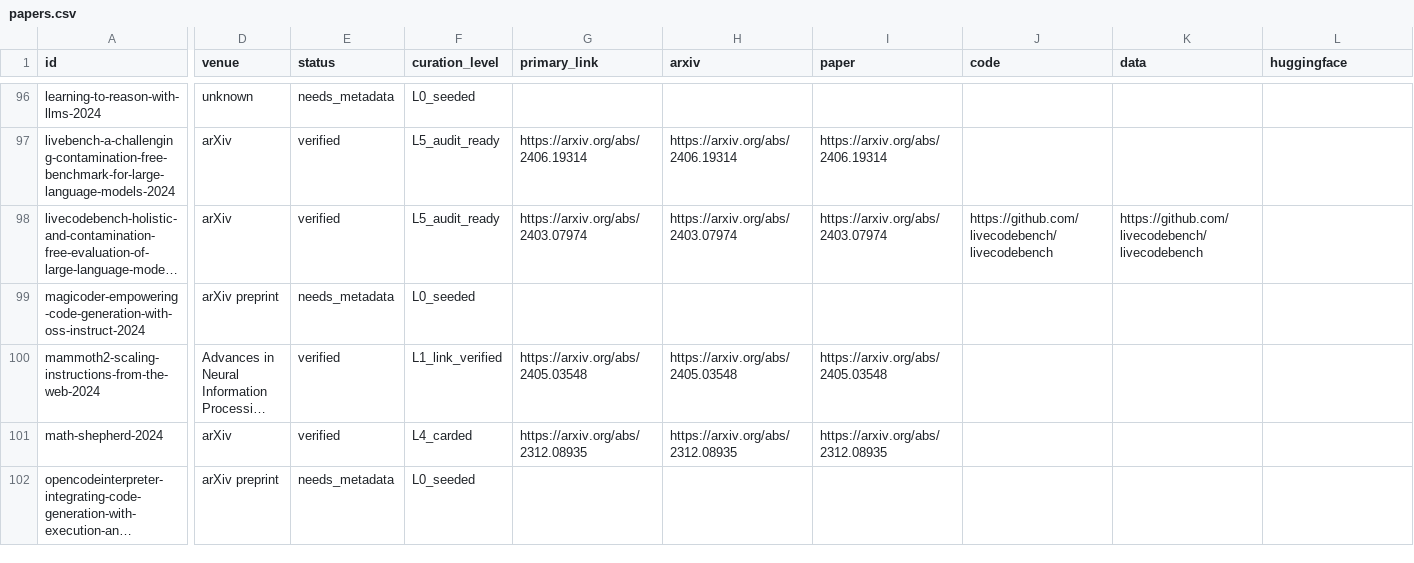
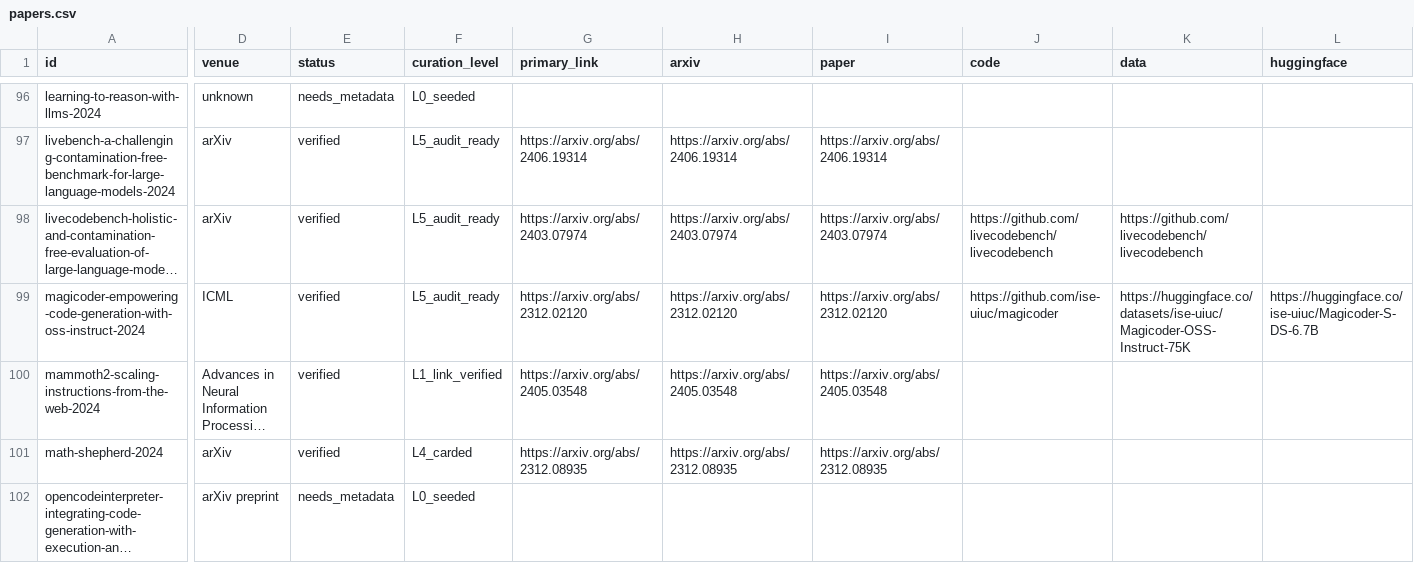
Before and after one commit to RenBing-Sumeru/Awesome-LLM-Reasoning-Data, a CSV file: exports/papers.csv, drawn as a sheet; only a part is shown, gaps mark what is left out; long unchanged cells end in …; the diff covers the shown part only; the diff names each change by its address in the sheet, - before the commit and + after, or states it on an @@ line.

```diff
--- a/exports/papers.csv
+++ b/exports/papers.csv
-D99 (venue): arXiv preprint
+D99 (venue): ICML
-E99 (status): needs_metadata
+E99 (status): verified
-F99 (curation_level): L0_seeded
+F99 (curation_level): L5_audit_ready
-G99 (primary_link): (empty)
+G99 (primary_link): https://arxiv.org/abs/2312.02120
-H99 (arxiv): (empty)
+H99 (arxiv): https://arxiv.org/abs/2312.02120
-I99 (paper): (empty)
+I99 (paper): https://arxiv.org/abs/2312.02120
-J99 (code): (empty)
+J99 (code): https://github.com/ise-uiuc/magicoder
-K99 (data): (empty)
+K99 (data): https://huggingface.co/datasets/ise-uiuc/Magicoder-OSS-Instruct-75K
-L99 (huggingface): (empty)
+L99 (huggingface): https://huggingface.co/ise-uiuc/Magicoder-S-DS-6.7B
```
Also changed, not shown: 156 edited cells elsewhere in this file, 48 other files.
